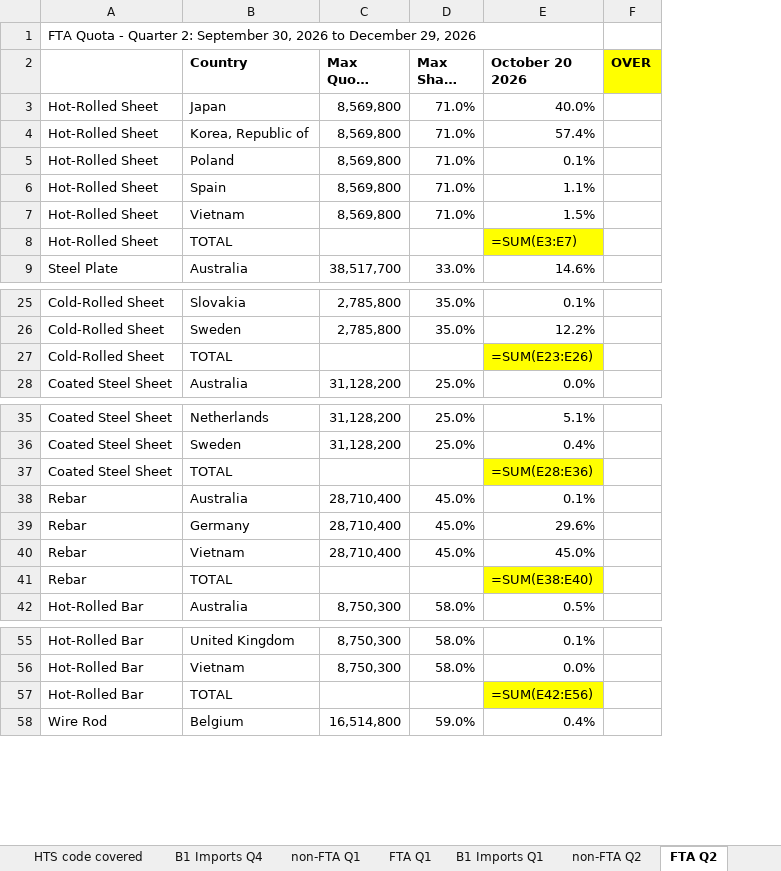
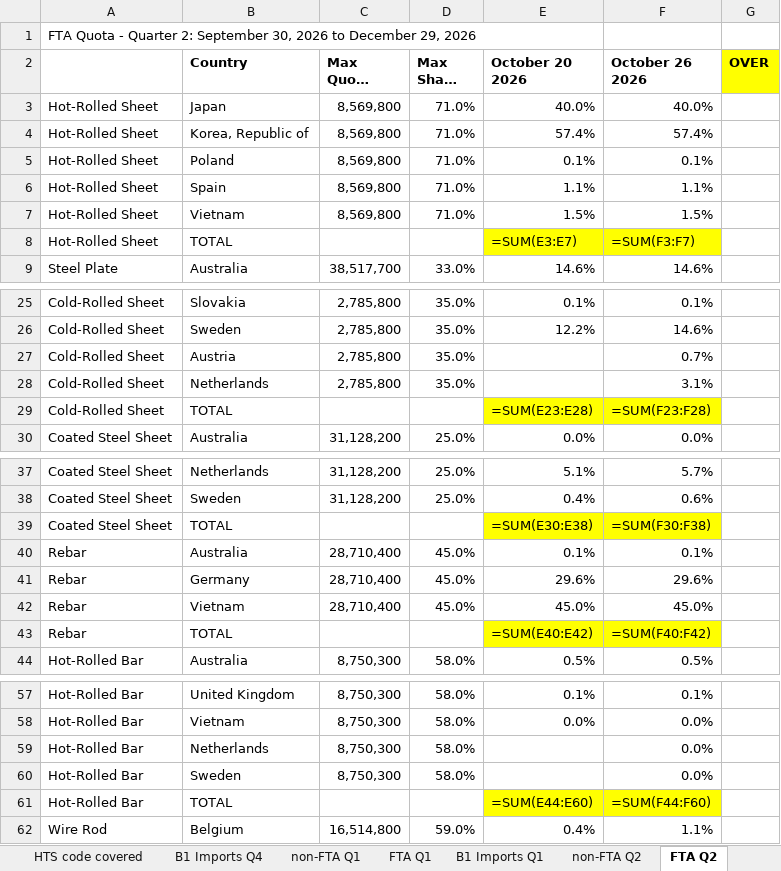
Before and after one commit to salt0401/Canada-Quota, an Excel workbook: data/canada_trq_tracker.xlsx, sheet FTA Q2, drawn as a sheet; only a part is shown, gaps mark what is left out; long unchanged cells end in …; values as stored, in another font and other column widths than the file's, no borders; formulas without a stored value are shown as written; addresses are those after the commit; the diff covers the shown part only; the diff names each change by its address in the sheet, - before the commit and + after, or states it on an @@ line.

Commit message:
Weekly TRQ update 2026-10-26

```diff
--- a/data/canada_trq_tracker.xlsx (sheet FTA Q2)
+++ b/data/canada_trq_tracker.xlsx (sheet FTA Q2)
+column F (October 26 2026), rows 3-9: 40.0% | 57.4% | 0.1% | 1.1% | 1.5% | =SUM(F3:F7) | 14.6%; rows 25-26: 0.1% | 14.6%; rows 29-30: =SUM(F23:F28) | 0.0%; rows 37-44: 5.7% | 0.6% | =SUM(F30:F38) | 0.1% | 29.6% | 45.0% | =SUM(F40:F42) | 0.5%; rows 57-58: 0.1% | 0.0%; rows 61-62: =SUM(F44:F60) | 1.1%
+row 27: Cold-Rolled Sheet | Austria | 2,785,800 | 35.0% |  | 0.7%
+row 28: Cold-Rolled Sheet | Netherlands | 2,785,800 | 35.0% |  | 3.1%
-E29 (October 20 2026): =SUM(E23:E26)
+E29 (October 20 2026): =SUM(E23:E28)
-E39 (October 20 2026): =SUM(E28:E36)
+E39 (October 20 2026): =SUM(E30:E38)
-E43 (October 20 2026): =SUM(E38:E40)
+E43 (October 20 2026): =SUM(E40:E42)
+row 59: Hot-Rolled Bar | Netherlands | 8,750,300 | 58.0% |  | 0.0%
+row 60: Hot-Rolled Bar | Sweden | 8,750,300 | 58.0% |  | 0.0%
-E61 (October 20 2026): =SUM(E42:E56)
+E61 (October 20 2026): =SUM(E44:E60)
```
Also changed, not shown: 2 edited cells elsewhere in this sheet, sheet non-FTA Q2.
